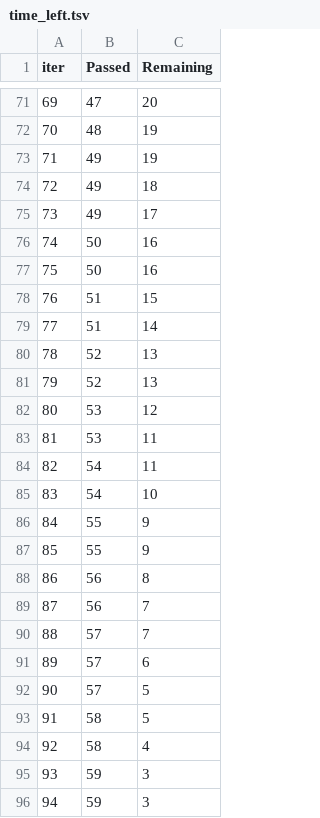
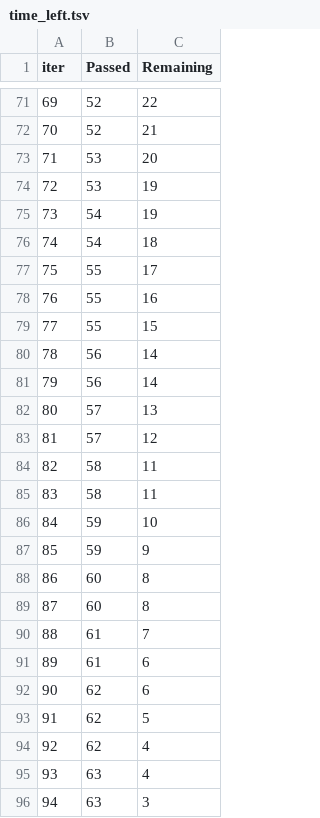
Before and after one commit to Ling01234/student-performance-analysis, a TSV file: catboost_info/time_left.tsv, drawn as a sheet; only a part is shown, gaps mark what is left out; the diff covers the shown part only.

```diff
--- a/catboost_info/time_left.tsv
+++ b/catboost_info/time_left.tsv
@@ -71,26 +71,26 @@ iter	Passed	Remaining
-69	47	20
-70	48	19
-71	49	19
-72	49	18
-73	49	17
-74	50	16
-75	50	16
-76	51	15
-77	51	14
-78	52	13
-79	52	13
-80	53	12
-81	53	11
-82	54	11
-83	54	10
-84	55	9
-85	55	9
-86	56	8
-87	56	7
-88	57	7
-89	57	6
-90	57	5
-91	58	5
-92	58	4
-93	59	3
-94	59	3
+69	52	22
+70	52	21
+71	53	20
+72	53	19
+73	54	19
+74	54	18
+75	55	17
+76	55	16
+77	55	15
+78	56	14
+79	56	14
+80	57	13
+81	57	12
+82	58	11
+83	58	11
+84	59	10
+85	59	9
+86	60	8
+87	60	8
+88	61	7
+89	61	6
+90	62	6
+91	62	5
+92	62	4
+93	63	4
+94	63	3
```
Also changed, not shown: 143 edited cells elsewhere in this file, 9 other files.
